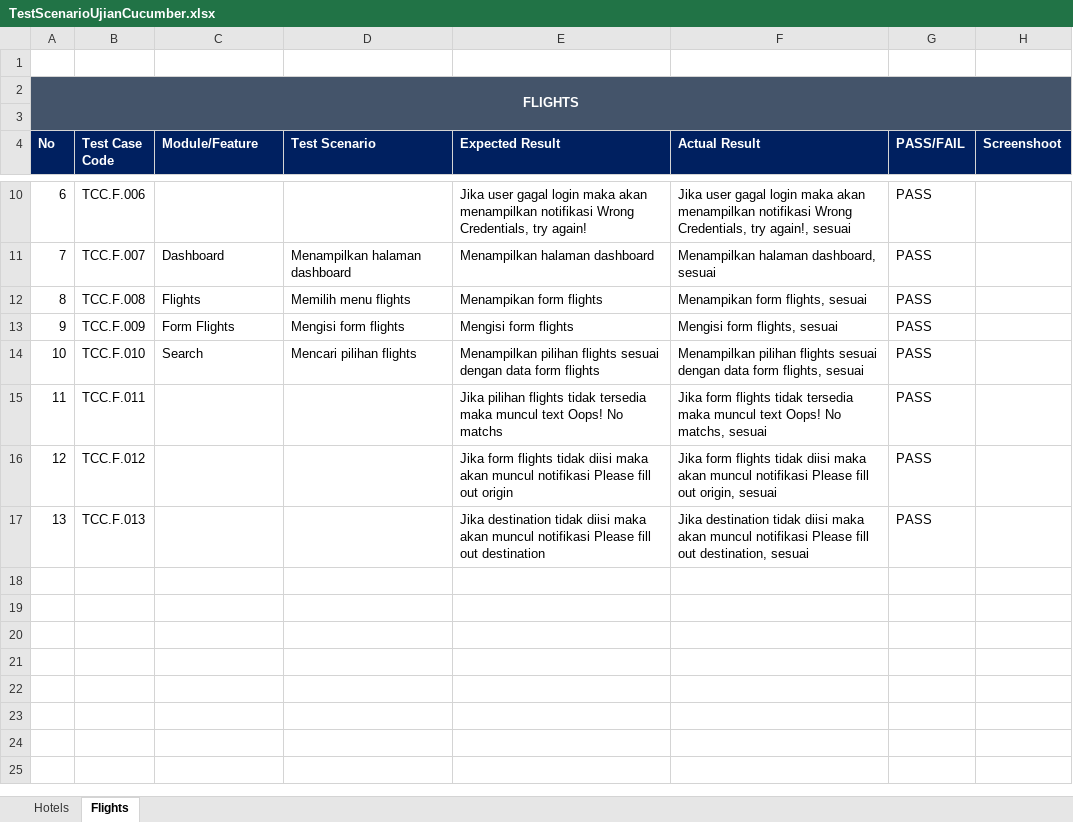
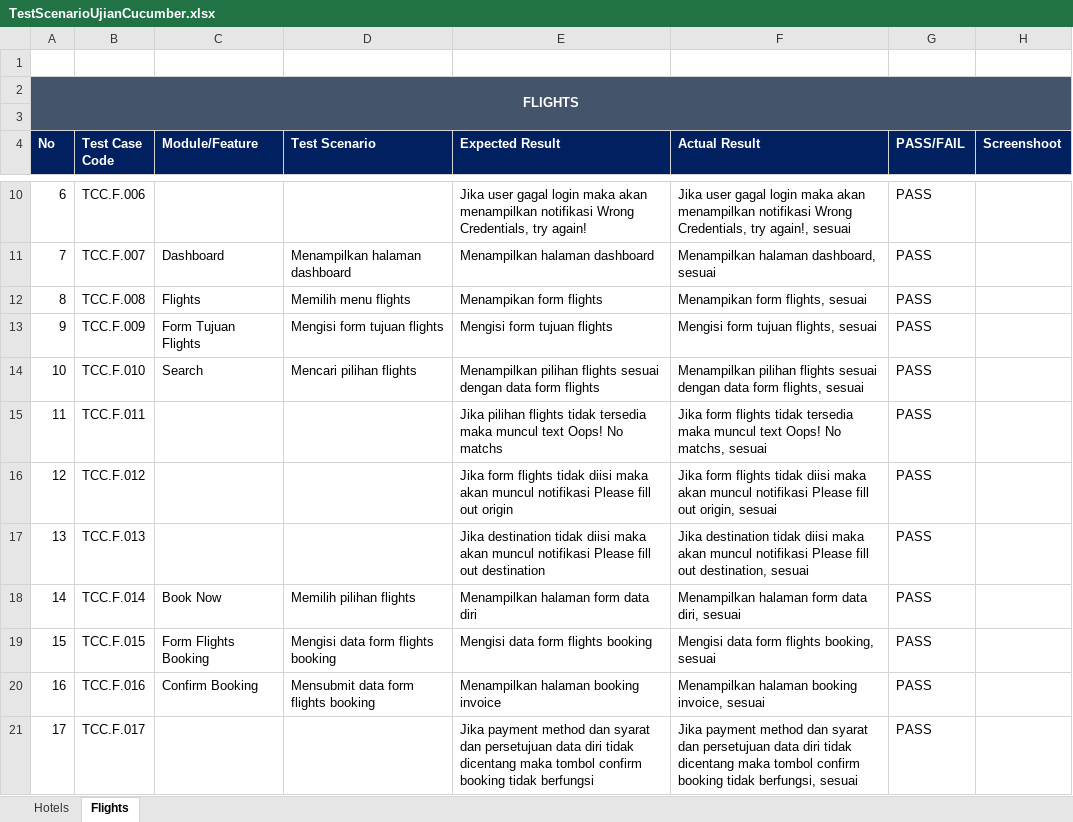
Before and after one commit to mhaikalfikri252/cucumber-exam, an Excel workbook: TestScenarioUjianCucumber.xlsx, sheet Flights, drawn as a sheet; only a part is shown, gaps mark what is left out; values as stored, in another font and other column widths than the file's, no borders; the diff names each change by its address in the sheet, - before the commit and + after, or states it on an @@ line.

Commit message:
Add files via upload

```diff
--- a/TestScenarioUjianCucumber.xlsx (sheet Flights)
+++ b/TestScenarioUjianCucumber.xlsx (sheet Flights)
-C13 (Module/Feature): Form Flights
+C13 (Module/Feature): Form Tujuan Flights
-D13 (Test Scenario): Mengisi form flights
+D13 (Test Scenario): Mengisi form tujuan flights
-E13 (Expected Result): Mengisi form flights
+E13 (Expected Result): Mengisi form tujuan flights
-F13 (Actual Result): Mengisi form flights, sesuai
+F13 (Actual Result): Mengisi form tujuan flights, sesuai
+row 18: 14 | TCC.F.014 | Book Now | Memilih pilihan flights | Menampilkan halaman form data diri | Menampilkan halaman form data diri, sesuai | PASS
+row 19: 15 | TCC.F.015 | Form Flights Booking | Mengisi data form flights booking | Mengisi data form flights booking | Mengisi data form flights booking, sesuai | PASS
+row 20: 16 | TCC.F.016 | Confirm Booking | Mensubmit data form flights booking | Menampilkan halaman booking invoice | Menampilkan halaman booking invoice, sesuai | PASS
+row 21: 17 | TCC.F.017 |  |  | Jika payment method dan syarat dan persetujuan data diri tidak dicentang maka tombol confirm booking tidak berfungsi | Jika payment method dan syarat dan persetujuan data diri tidak dicentang maka tombol confirm booking tidak berfungsi, sesuai | PASS
```
